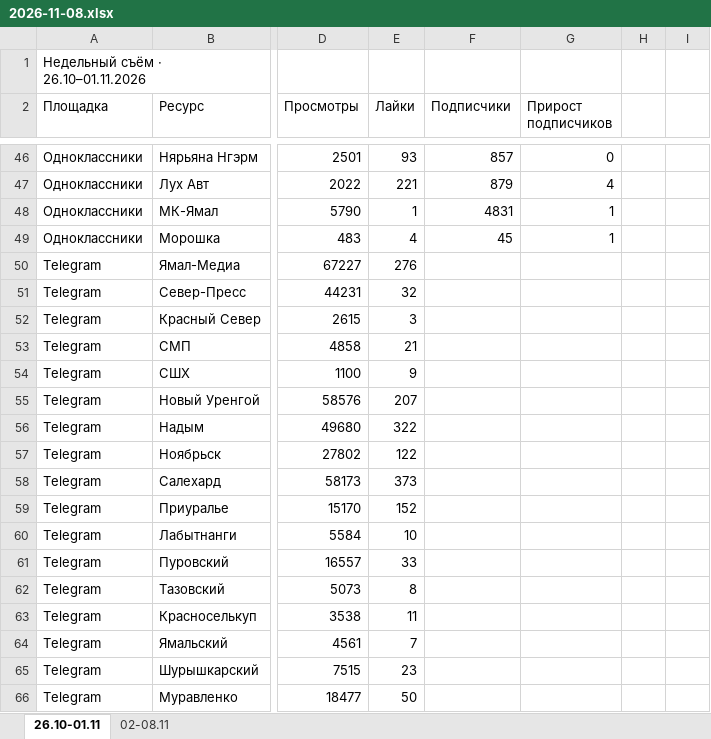
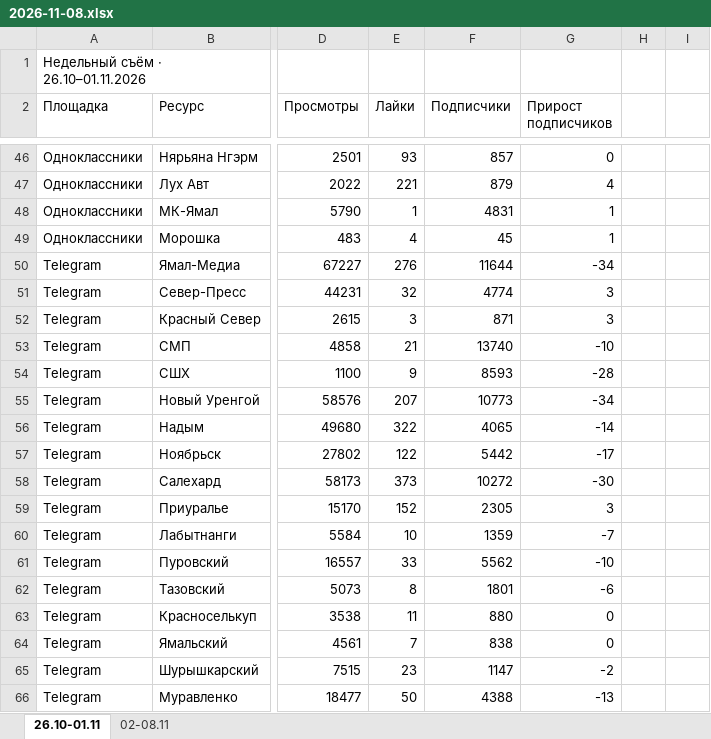
Before and after one commit to dimak7750-ship-it/yamal-media-rating, an Excel workbook: data/raw/2026-11-08.xlsx, sheet 26.10-01.11, drawn as a sheet; only a part is shown, gaps mark what is left out; values as stored, in another font and other column widths than the file's, no borders; the diff covers the shown part only; the diff names each change by its address in the sheet, - before the commit and + after, or states it on an @@ line.

```diff
--- a/data/raw/2026-11-08.xlsx (sheet 26.10-01.11)
+++ b/data/raw/2026-11-08.xlsx (sheet 26.10-01.11)
-F50 (Подписчики): (empty)
+F50 (Подписчики): 11644
-G50 (Прирост подписчиков): (empty)
+G50 (Прирост подписчиков): -34
-F51 (Подписчики): (empty)
+F51 (Подписчики): 4774
-G51:G52 (Прирост подписчиков): (empty)
+G51:G52 (Прирост подписчиков): 3
-F52 (Подписчики): (empty)
+F52 (Подписчики): 871
-F53 (Подписчики): (empty)
+F53 (Подписчики): 13740
-G53 (Прирост подписчиков): (empty)
+G53 (Прирост подписчиков): -10
-F54 (Подписчики): (empty)
+F54 (Подписчики): 8593
-G54 (Прирост подписчиков): (empty)
+G54 (Прирост подписчиков): -28
-F55 (Подписчики): (empty)
+F55 (Подписчики): 10773
-G55 (Прирост подписчиков): (empty)
+G55 (Прирост подписчиков): -34
-F56 (Подписчики): (empty)
+F56 (Подписчики): 4065
-G56 (Прирост подписчиков): (empty)
+G56 (Прирост подписчиков): -14
-F57 (Подписчики): (empty)
+F57 (Подписчики): 5442
-G57 (Прирост подписчиков): (empty)
+G57 (Прирост подписчиков): -17
-F58 (Подписчики): (empty)
+F58 (Подписчики): 10272
-G58 (Прирост подписчиков): (empty)
+G58 (Прирост подписчиков): -30
-F59 (Подписчики): (empty)
+F59 (Подписчики): 2305
-G59 (Прирост подписчиков): (empty)
+G59 (Прирост подписчиков): 3
-F60 (Подписчики): (empty)
+F60 (Подписчики): 1359
-G60 (Прирост подписчиков): (empty)
+G60 (Прирост подписчиков): -7
-F61 (Подписчики): (empty)
+F61 (Подписчики): 5562
-G61 (Прирост подписчиков): (empty)
+G61 (Прирост подписчиков): -10
-F62 (Подписчики): (empty)
+F62 (Подписчики): 1801
-G62 (Прирост подписчиков): (empty)
+G62 (Прирост подписчиков): -6
-F63 (Подписчики): (empty)
+F63 (Подписчики): 880
-G63:G64 (Прирост подписчиков): (empty)
+G63:G64 (Прирост подписчиков): 0
-F64 (Подписчики): (empty)
+F64 (Подписчики): 838
-F65 (Подписчики): (empty)
+F65 (Подписчики): 1147
-G65 (Прирост подписчиков): (empty)
+G65 (Прирост подписчиков): -2
-F66 (Подписчики): (empty)
+F66 (Подписчики): 4388
-G66 (Прирост подписчиков): (empty)
+G66 (Прирост подписчиков): -13
```
Also changed, not shown: 62 edited cells elsewhere in this sheet, sheet 02-08.11, 2 other files.
